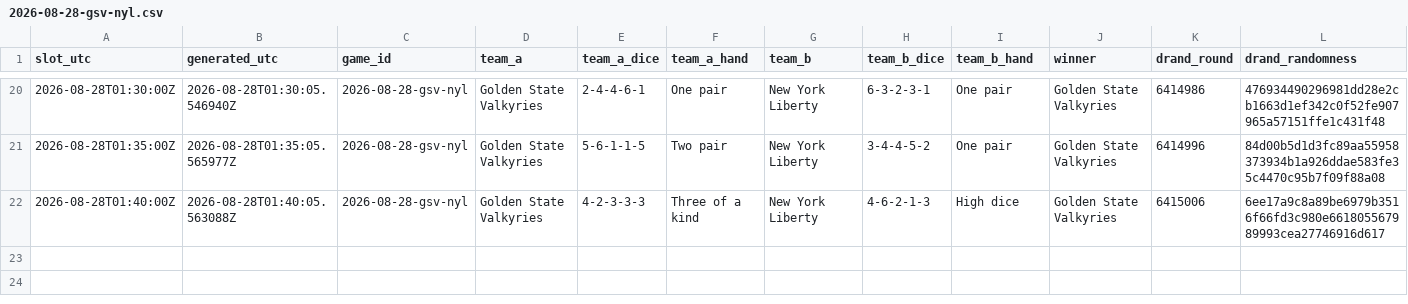
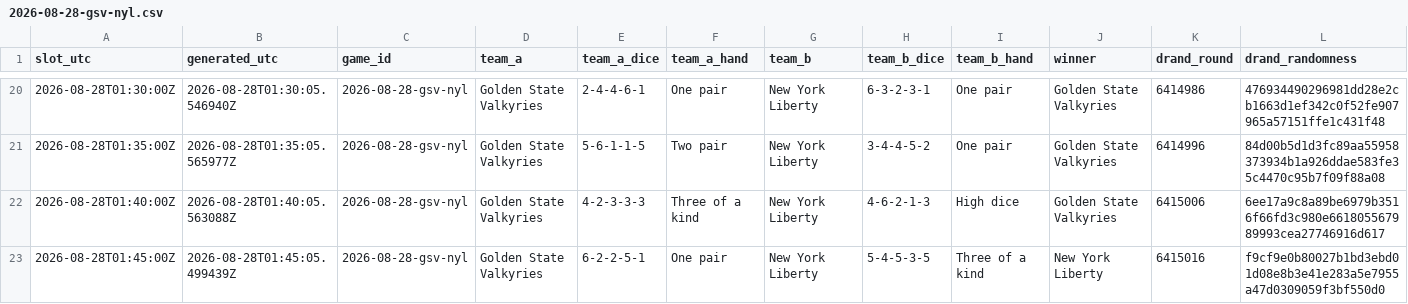
Before and after one commit to shabahren/wnba-dice-poker, a CSV file: data/2026-08-28-gsv-nyl.csv, drawn as a sheet; only a part is shown, gaps mark what is left out.

Commit message:
Add real-time Dice Poker result 2026-08-28 01:45 UTC

```diff
--- a/data/2026-08-28-gsv-nyl.csv
+++ b/data/2026-08-28-gsv-nyl.csv
@@ -22 +22,2 @@ slot_utc,generated_utc,game_id,team_a,team_a_dice,team_a_hand,team_b,team_b_dice
 2026-08-28T01:40:00Z,2026-08-28T01:40:05.563088Z,2026-08-28-gsv-nyl,Golden State Valkyries,4-2-3-3-3,Three of a kind,New York Liberty,4-6-2-1-3,High dice,Golden State Valkyries,6415006,6ee17a9c8a89be6979b3516f66fd3c980e661805567989993cea27746916d617
+2026-08-28T01:45:00Z,2026-08-28T01:45:05.499439Z,2026-08-28-gsv-nyl,Golden State Valkyries,6-2-2-5-1,One pair,New York Liberty,5-4-5-3-5,Three of a kind,New York Liberty,6415016,f9cf9e0b80027b1bd3ebd01d08e8b3e41e283a5e7955a47d0309059f3bf550d0
```
